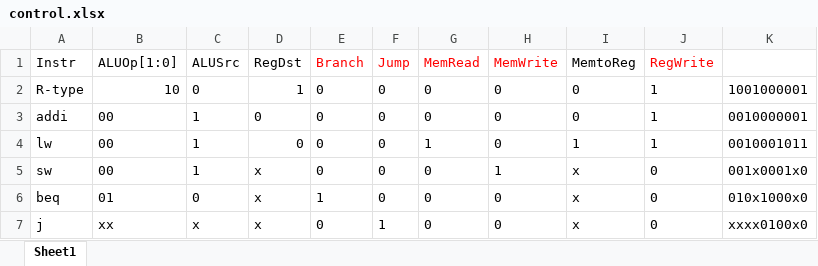
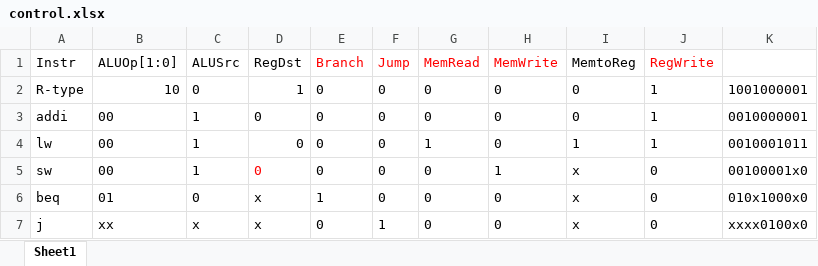
Before and after one commit to richardlee159/co-lab, an Excel workbook: lab5_resource/control.xlsx, sheet Sheet1, drawn as a sheet; values as stored, in another font and other column widths than the file's, no borders; the diff names each change by its address in the sheet, - before the commit and + after, or states it on an @@ line.

```diff
--- a/lab5_resource/control.xlsx (sheet Sheet1)
+++ b/lab5_resource/control.xlsx (sheet Sheet1)
-D5 (RegDst): x
+D5 (RegDst): 0
-D5 text colour: black
+D5 text colour: #FF0000
-K5: 001x0001x0
+K5: 00100001x0
```
Also changed, not shown: 5 other files.
